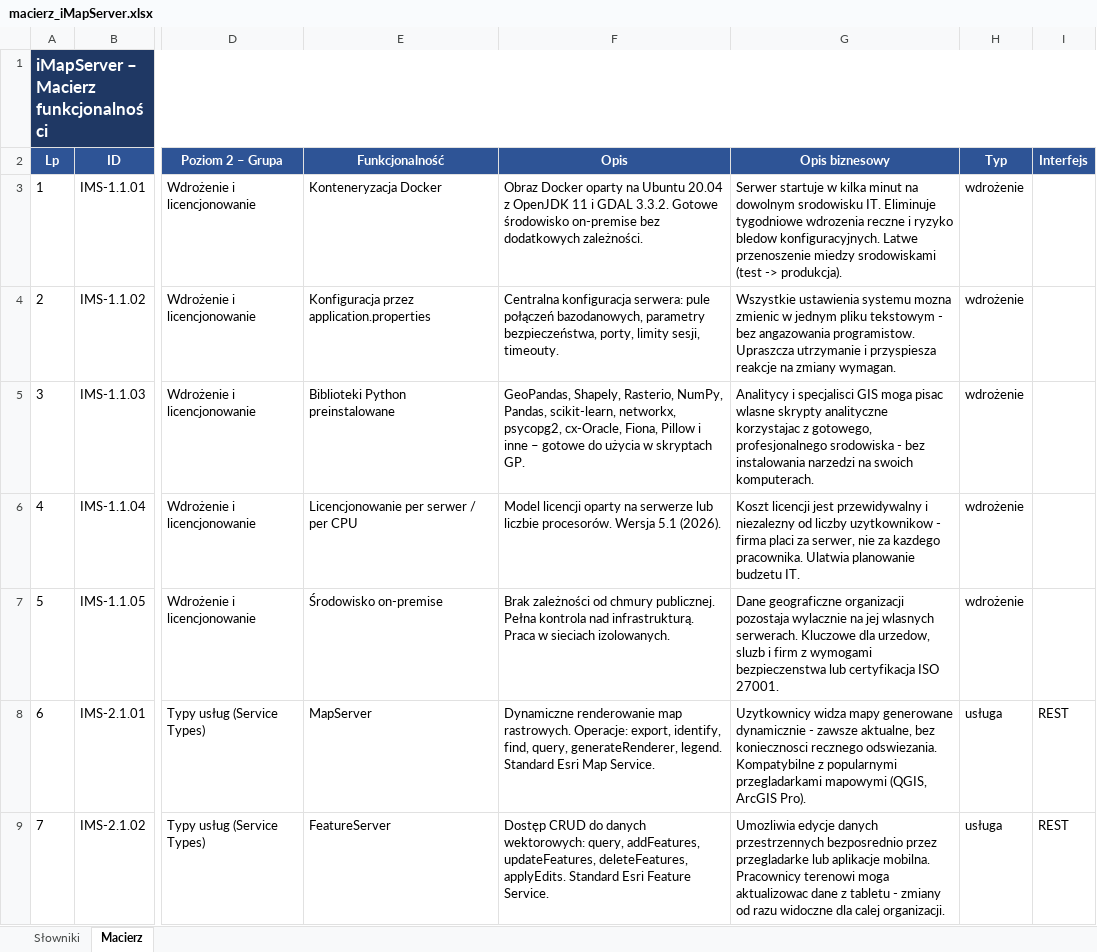
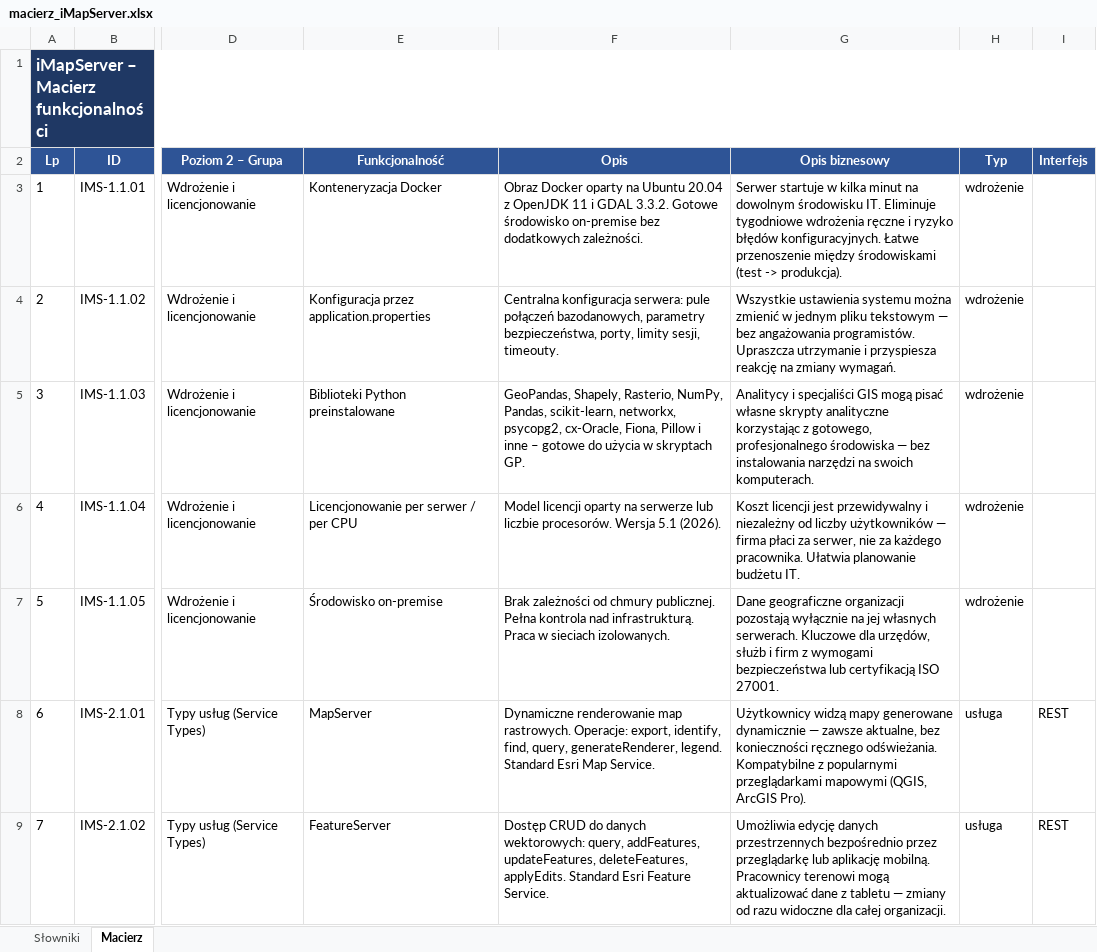
Before and after one commit to jstasiak-gp/gp-functional-matrix, an Excel workbook: dane/produkty/macierz_iMapServer.xlsx, sheet Macierz, drawn as a sheet; only a part is shown, gaps mark what is left out; values as stored, in another font and other column widths than the file's, no borders; conditional formats not drawn; the diff covers the shown part only; the diff names each change by its address in the sheet, - before the commit and + after, or states it on an @@ line.

Commit message:
Update macierz_iMapServer files with new data

```diff
--- a/dane/produkty/macierz_iMapServer.xlsx (sheet Macierz)
+++ b/dane/produkty/macierz_iMapServer.xlsx (sheet Macierz)
-G3 (Opis biznesowy): …na dowolnym srodowisku IT. Eliminuje tygodniowe wdrozenia reczne i ryzyko bledow konfiguracyjnych. Latwe przenoszenie miedzy srodowiskami (test ->…
+G3 (Opis biznesowy): …na dowolnym środowisku IT. Eliminuje tygodniowe wdrożenia ręczne i ryzyko błędów konfiguracyjnych. Łatwe przenoszenie między środowiskami (test ->…
-G4 (Opis biznesowy): …ustawienia systemu mozna zmienic w jednym pliku tekstowym - bez angazowania programistow. Upraszcza utrzymanie i przyspiesza reakcje na zmiany wymagan.
+G4 (Opis biznesowy): …ustawienia systemu można zmienić w jednym pliku tekstowym — bez angażowania programistów. Upraszcza utrzymanie i przyspiesza reakcję na zmiany wymagań.
-G5 (Opis biznesowy): Analitycy i specjalisci GIS moga pisac wlasne skrypty analityczne korzystajac z gotowego, profesjonalnego srodowiska - bez instalowania narzedzi na swoich…
+G5 (Opis biznesowy): Analitycy i specjaliści GIS mogą pisać własne skrypty analityczne korzystając z gotowego, profesjonalnego środowiska — bez instalowania narzędzi na swoich…
-G6 (Opis biznesowy): …przewidywalny i niezalezny od liczby uzytkownikow - firma placi za serwer, nie za kazdego pracownika. Ulatwia planowanie budzetu IT.
+G6 (Opis biznesowy): …przewidywalny i niezależny od liczby użytkowników — firma płaci za serwer, nie za każdego pracownika. Ułatwia planowanie budżetu IT.
-G7 (Opis biznesowy): …geograficzne organizacji pozostaja wylacznie na jej wlasnych serwerach. Kluczowe dla urzedow, sluzb i firm z wymogami bezpieczenstwa lub certyfikacja ISO 27001.
+G7 (Opis biznesowy): …geograficzne organizacji pozostają wyłącznie na jej własnych serwerach. Kluczowe dla urzędów, służb i firm z wymogami bezpieczeństwa lub certyfikacją ISO 27001.
-G8 (Opis biznesowy): Uzytkownicy widza mapy generowane dynamicznie - zawsze aktualne, bez koniecznosci recznego odswiezania. Kompatybilne z popularnymi przegladarkami mapowymi (QGIS,…
+G8 (Opis biznesowy): Użytkownicy widzą mapy generowane dynamicznie — zawsze aktualne, bez konieczności ręcznego odświeżania. Kompatybilne z popularnymi przeglądarkami mapowymi (QGIS,…
-G9 (Opis biznesowy): Umozliwia edycje danych przestrzennych bezposrednio przez przegladarke lub aplikacje mobilna. Pracownicy terenowi moga aktualizowac dane z tabletu - zmiany od razu widoczne dla calej organizacji.
+G9 (Opis biznesowy): Umożliwia edycję danych przestrzennych bezpośrednio przez przeglądarkę lub aplikację mobilną. Pracownicy terenowi mogą aktualizować dane z tabletu — zmiany od razu widoczne dla całej organizacji.
```
Also changed, not shown: 200 edited cells elsewhere in this sheet, 1 other file.
